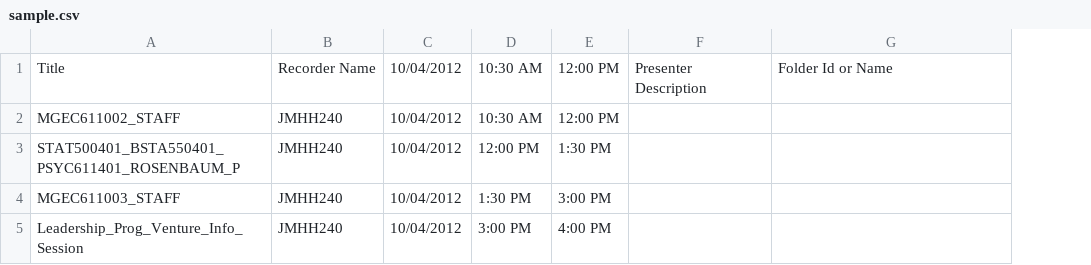
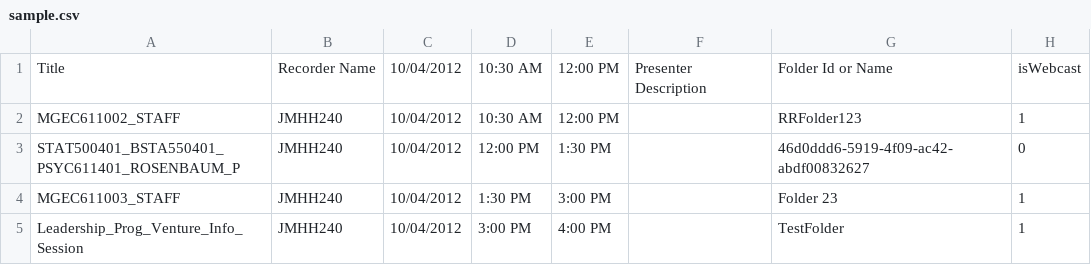
Before and after one commit to johnterrys/SchedulingTool, a CSV file: sample.csv, drawn as a sheet; the diff names each change by its address in the sheet, - before the commit and + after, or states it on an @@ line.

Commit message:
Updating example to include isWebcast

```diff
--- a/sample.csv
+++ b/sample.csv
+column H, rows 1-5: isWebcast | 1 | 0 | 1 | 1
-G2: (empty)
+G2: RRFolder123
-G3: (empty)
+G3: 46d0ddd6-5919-4f09-ac42-abdf00832627
-G4: (empty)
+G4: Folder 23
-G5: (empty)
+G5: TestFolder
```
